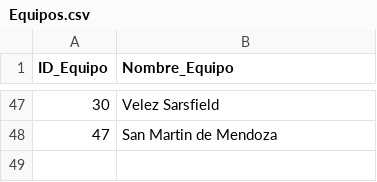
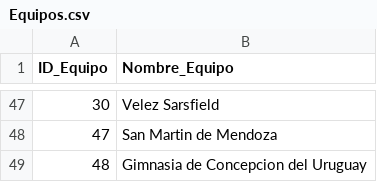
Before and after one commit to futbol-argentino/futbol-argentino, a CSV file: Equipos.csv, drawn as a sheet; only a part is shown, gaps mark what is left out.

Commit message:
Update Equipos.csv

```diff
--- a/Equipos.csv
+++ b/Equipos.csv
@@ -48 +48,2 @@ ID_Equipo,Nombre_Equipo
 47,San Martin de Mendoza
+48,Gimnasia de Concepcion del Uruguay
```
